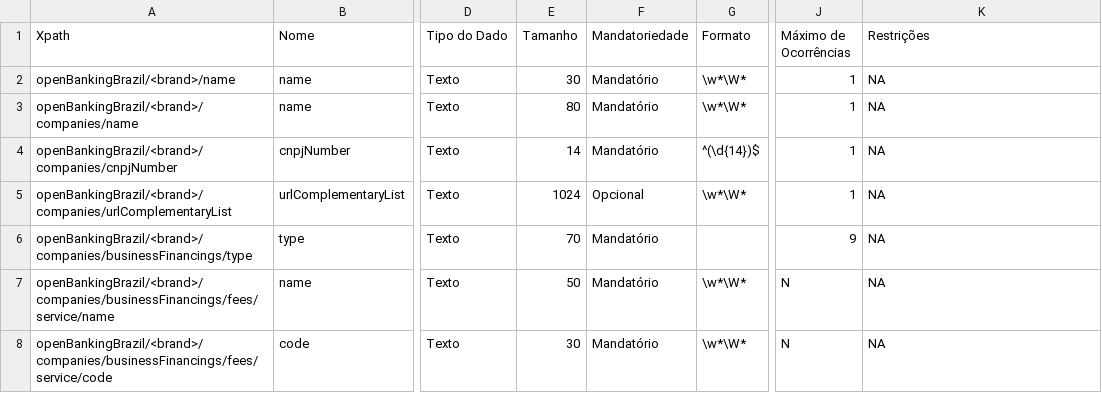
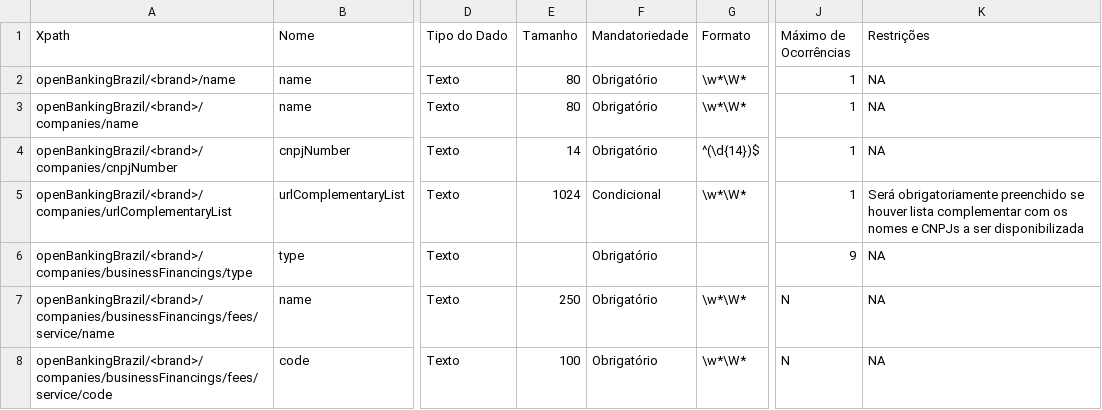
Before and after one commit to OpenBanking-Brasil/areadesenvolvedor-fase1, a CSV file: dictionary/business_financings.csv, drawn as a sheet; only a part is shown, gaps mark what is left out; the diff covers the shown part only; the diff names each change by its address in the sheet, - before the commit and + after, or states it on an @@ line.

```diff
--- a/dictionary/business_financings.csv
+++ b/dictionary/business_financings.csv
-E2 (Tamanho): 30
+E2 (Tamanho): 80
-F2:F4 (Mandatoriedade): Mandatório
+F2:F4 (Mandatoriedade): Obrigatório
-F5 (Mandatoriedade): Opcional
+F5 (Mandatoriedade): Condicional
-K5 (Restrições): NA
+K5 (Restrições): Será obrigatoriamente preenchido se houver lista complementar com os nomes e CNPJs a ser disponibilizada
-E6 (Tamanho): 70
+E6 (Tamanho): (empty)
-F6:F8 (Mandatoriedade): Mandatório
+F6:F8 (Mandatoriedade): Obrigatório
-E7 (Tamanho): 50
+E7 (Tamanho): 250
-E8 (Tamanho): 30
+E8 (Tamanho): 100
```
Also changed, not shown: 6 added rows and 36 edited cells elsewhere in this file, dictionary/business_invoice_financings.csv, dictionary/personal_accounts.csv, 26 other files.
